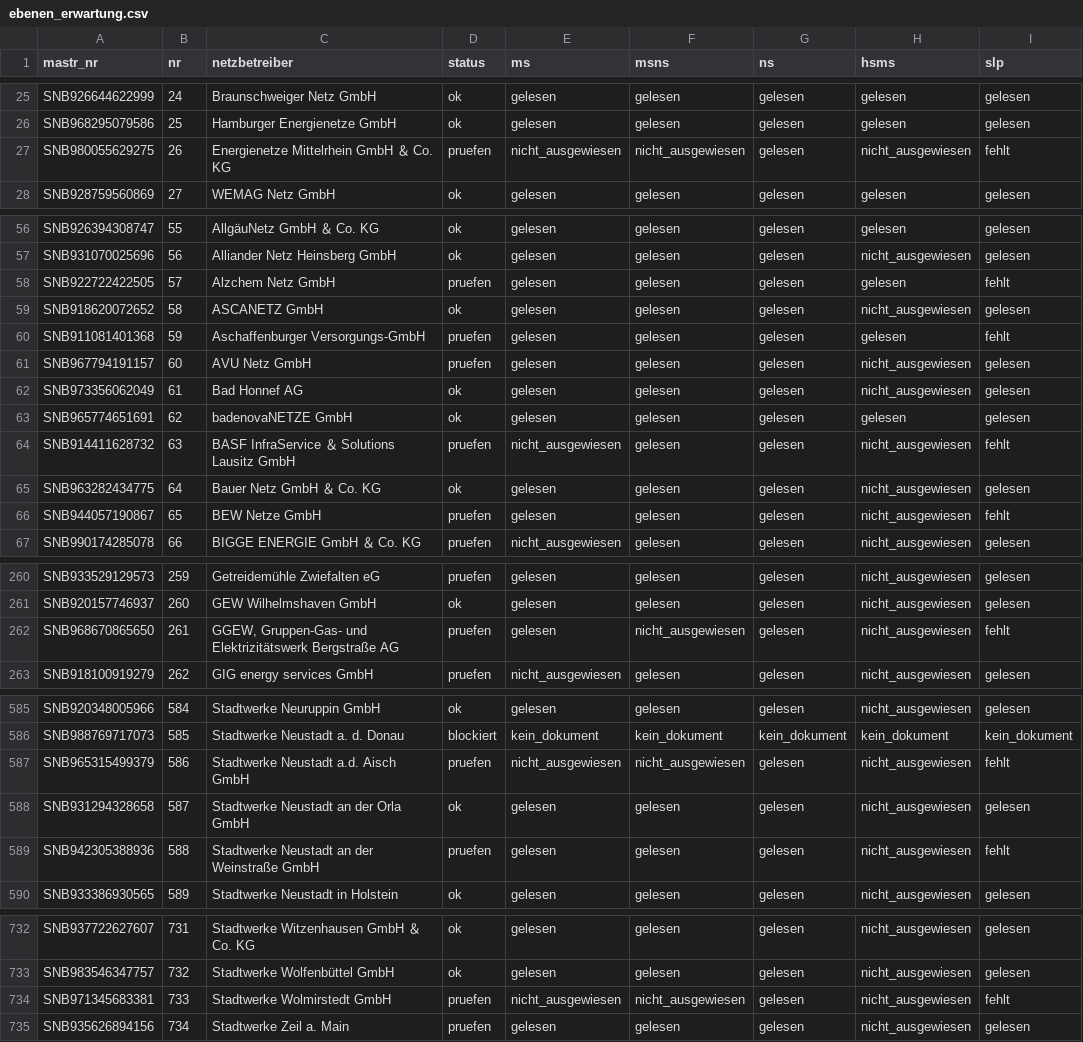
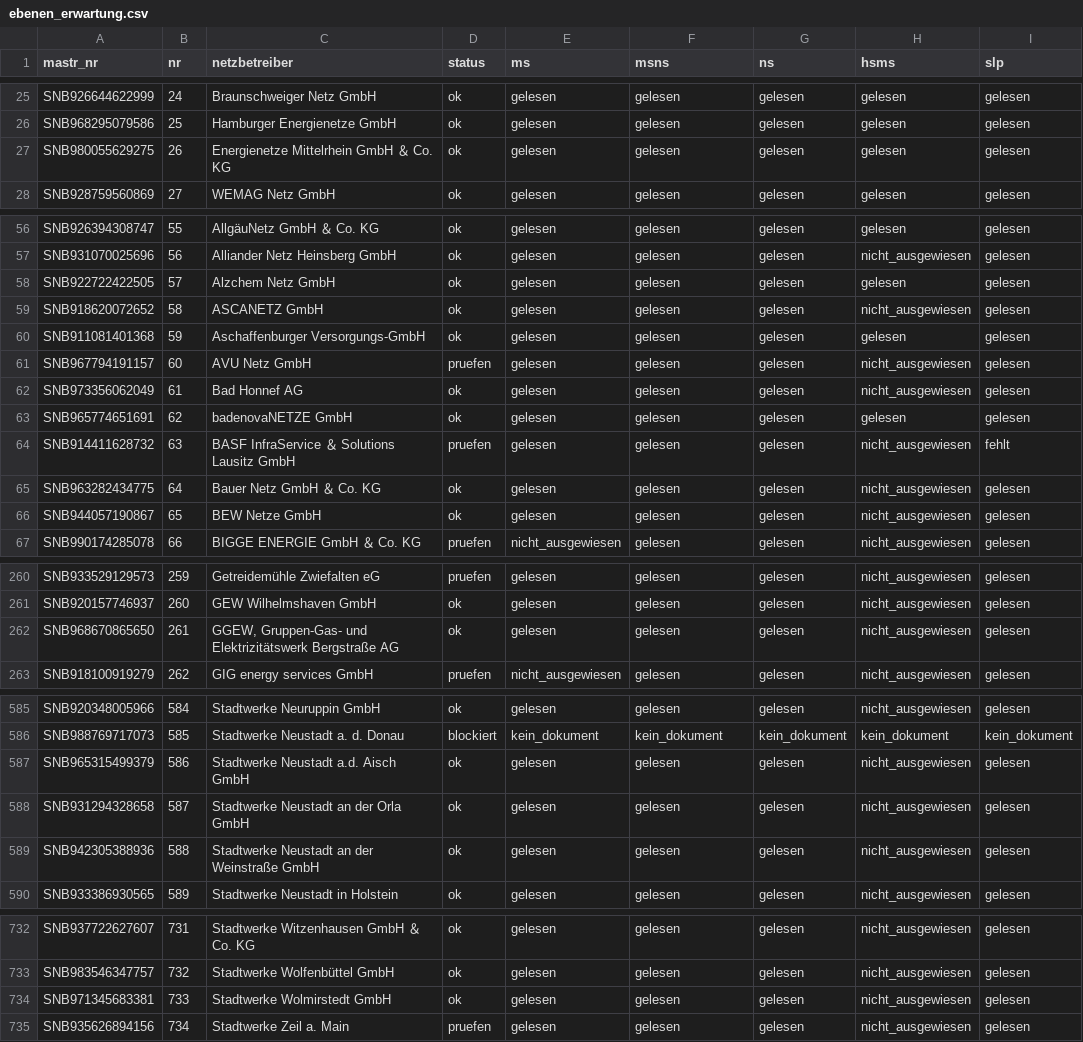
Before and after one commit to buelentd/netzentgelte-strom, a CSV file: ergebnis/ebenen_erwartung.csv, drawn as a sheet; only a part is shown, gaps mark what is left out; the diff covers the shown part only.

```diff
--- a/ergebnis/ebenen_erwartung.csv
+++ b/ergebnis/ebenen_erwartung.csv
@@ -26,3 +26,3 @@ SNB926644622999;24;Braunschweiger Netz GmbH;ok;gelesen;gelesen;gelesen;gelesen;g
 SNB968295079586;25;Hamburger Energienetze GmbH;ok;gelesen;gelesen;gelesen;gelesen;gelesen
-SNB980055629275;26;Energienetze Mittelrhein GmbH ＆ Co. KG;pruefen;nicht_ausgewiesen;nicht_ausgewiesen;gelesen;nicht_ausgewiesen;fehlt
+SNB980055629275;26;Energienetze Mittelrhein GmbH ＆ Co. KG;ok;gelesen;gelesen;gelesen;gelesen;gelesen
 SNB928759560869;27;WEMAG Netz GmbH;ok;gelesen;gelesen;gelesen;gelesen;gelesen
@@ -57,5 +57,5 @@ SNB926394308747;55;AllgäuNetz GmbH ＆ Co. KG;ok;gelesen;gelesen;gelesen;gelese
 SNB931070025696;56;Alliander Netz Heinsberg GmbH;ok;gelesen;gelesen;gelesen;nicht_ausgewiesen;gelesen
-SNB922722422505;57;Alzchem Netz GmbH;pruefen;gelesen;gelesen;gelesen;gelesen;fehlt
+SNB922722422505;57;Alzchem Netz GmbH;ok;gelesen;gelesen;gelesen;gelesen;gelesen
 SNB918620072652;58;ASCANETZ GmbH;ok;gelesen;gelesen;gelesen;nicht_ausgewiesen;gelesen
-SNB911081401368;59;Aschaffenburger Versorgungs-GmbH;pruefen;gelesen;gelesen;gelesen;gelesen;fehlt
+SNB911081401368;59;Aschaffenburger Versorgungs-GmbH;ok;gelesen;gelesen;gelesen;gelesen;gelesen
 SNB967794191157;60;AVU Netz GmbH;pruefen;gelesen;gelesen;gelesen;nicht_ausgewiesen;gelesen
@@ -63,5 +63,5 @@ SNB973356062049;61;Bad Honnef AG;ok;gelesen;gelesen;gelesen;nicht_ausgewiesen;ge
 SNB965774651691;62;badenovaNETZE GmbH;ok;gelesen;gelesen;gelesen;gelesen;gelesen
-SNB914411628732;63;BASF InfraService ＆ Solutions Lausitz GmbH;pruefen;nicht_ausgewiesen;gelesen;gelesen;nicht_ausgewiesen;fehlt
+SNB914411628732;63;BASF InfraService ＆ Solutions Lausitz GmbH;pruefen;gelesen;gelesen;gelesen;nicht_ausgewiesen;fehlt
 SNB963282434775;64;Bauer Netz GmbH ＆ Co. KG;ok;gelesen;gelesen;gelesen;nicht_ausgewiesen;gelesen
-SNB944057190867;65;BEW Netze GmbH;pruefen;gelesen;gelesen;gelesen;nicht_ausgewiesen;fehlt
+SNB944057190867;65;BEW Netze GmbH;ok;gelesen;gelesen;gelesen;nicht_ausgewiesen;gelesen
 SNB990174285078;66;BIGGE ENERGIE GmbH ＆ Co. KG;pruefen;nicht_ausgewiesen;gelesen;gelesen;nicht_ausgewiesen;gelesen
@@ -261,3 +261,3 @@ SNB933529129573;259;Getreidemühle Zwiefalten eG;pruefen;gelesen;gelesen;gelesen
 SNB920157746937;260;GEW Wilhelmshaven GmbH;ok;gelesen;gelesen;gelesen;nicht_ausgewiesen;gelesen
-SNB968670865650;261;GGEW, Gruppen-Gas- und Elektrizitätswerk Bergstraße AG;pruefen;gelesen;nicht_ausgewiesen;gelesen;nicht_ausgewiesen;fehlt
+SNB968670865650;261;GGEW, Gruppen-Gas- und Elektrizitätswerk Bergstraße AG;ok;gelesen;gelesen;gelesen;nicht_ausgewiesen;gelesen
 SNB918100919279;262;GIG energy services GmbH;pruefen;nicht_ausgewiesen;gelesen;gelesen;nicht_ausgewiesen;gelesen
@@ -586,5 +586,5 @@ SNB920348005966;584;Stadtwerke Neuruppin GmbH;ok;gelesen;gelesen;gelesen;nicht_a
 SNB988769717073;585;Stadtwerke Neustadt a. d. Donau;blockiert;kein_dokument;kein_dokument;kein_dokument;kein_dokument;kein_dokument
-SNB965315499379;586;Stadtwerke Neustadt a.d. Aisch GmbH;pruefen;nicht_ausgewiesen;nicht_ausgewiesen;gelesen;nicht_ausgewiesen;fehlt
+SNB965315499379;586;Stadtwerke Neustadt a.d. Aisch GmbH;ok;gelesen;gelesen;gelesen;nicht_ausgewiesen;gelesen
 SNB931294328658;587;Stadtwerke Neustadt an der Orla GmbH;ok;gelesen;gelesen;gelesen;nicht_ausgewiesen;gelesen
-SNB942305388936;588;Stadtwerke Neustadt an der Weinstraße GmbH;pruefen;gelesen;gelesen;gelesen;nicht_ausgewiesen;fehlt
+SNB942305388936;588;Stadtwerke Neustadt an der Weinstraße GmbH;ok;gelesen;gelesen;gelesen;nicht_ausgewiesen;gelesen
 SNB933386930565;589;Stadtwerke Neustadt in Holstein;ok;gelesen;gelesen;gelesen;nicht_ausgewiesen;gelesen
@@ -733,3 +733,3 @@ SNB937722627607;731;Stadtwerke Witzenhausen GmbH ＆ Co. KG;ok;gelesen;gelesen;g
 SNB983546347757;732;Stadtwerke Wolfenbüttel GmbH;ok;gelesen;gelesen;gelesen;nicht_ausgewiesen;gelesen
-SNB971345683381;733;Stadtwerke Wolmirstedt GmbH;pruefen;nicht_ausgewiesen;nicht_ausgewiesen;gelesen;nicht_ausgewiesen;fehlt
+SNB971345683381;733;Stadtwerke Wolmirstedt GmbH;ok;gelesen;gelesen;gelesen;nicht_ausgewiesen;gelesen
 SNB935626894156;734;Stadtwerke Zeil a. Main;pruefen;gelesen;gelesen;gelesen;nicht_ausgewiesen;gelesen
```
Also changed, not shown: 22 edited cells elsewhere in this file, ergebnis/arbeitsliste.csv, ergebnis/gefunden.csv, 15 other files.
